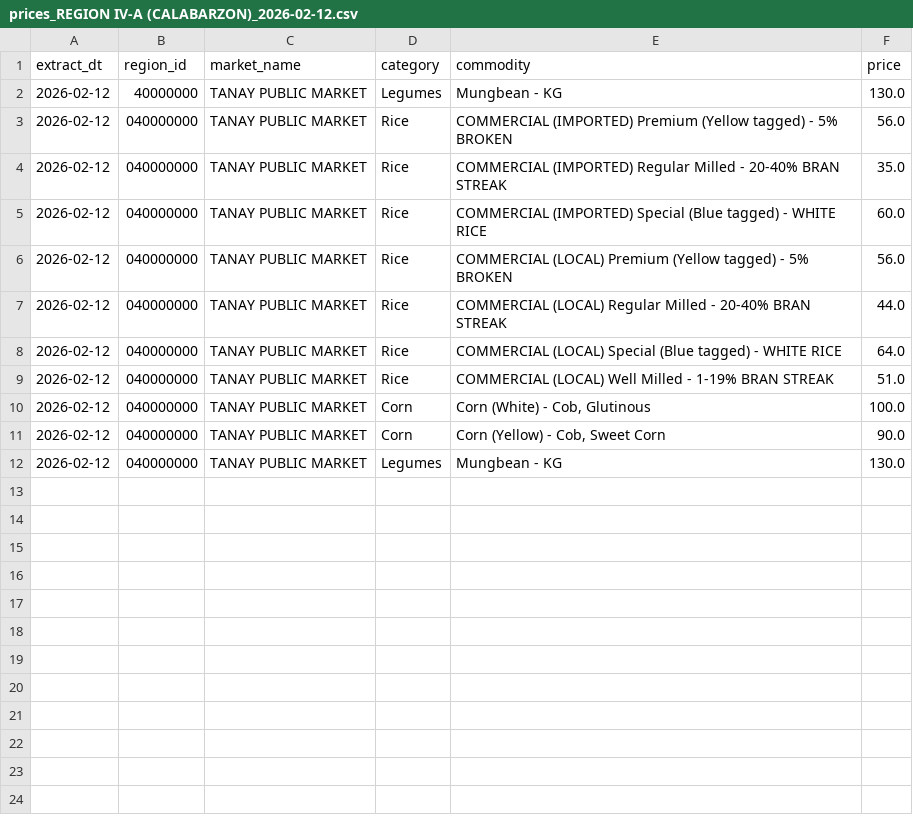
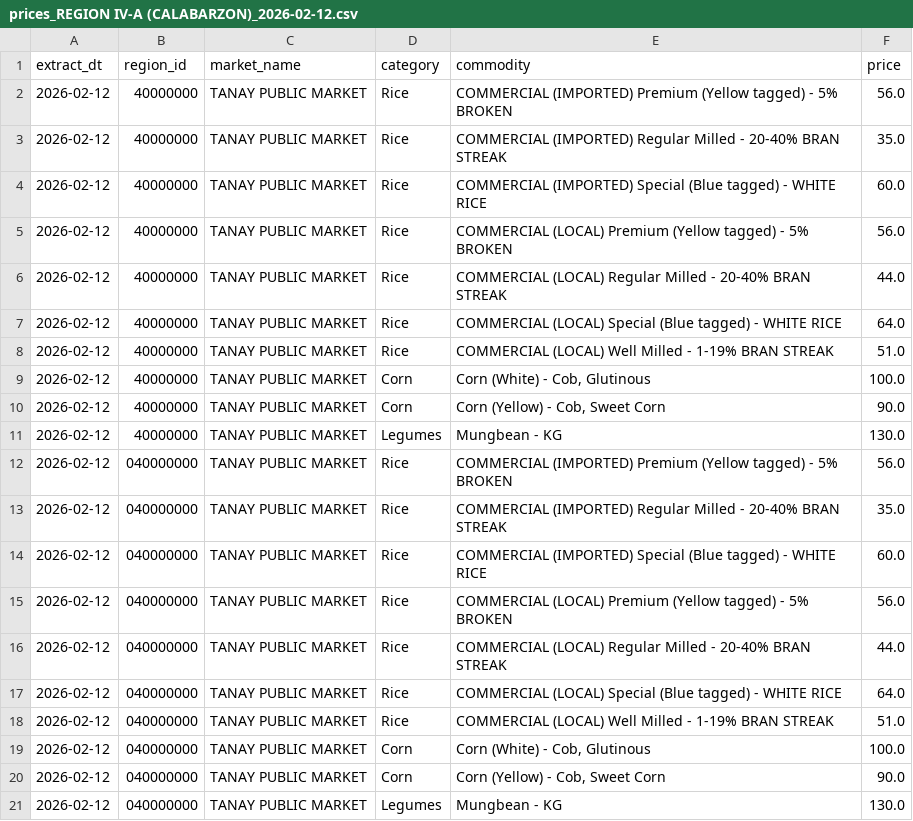
Before and after one commit to crylz-z/Agri-Price-Intelligence-Platform, a CSV file: data/raw/prices_REGION IV-A (CALABARZON)_2026-02-12.csv, drawn as a sheet; the diff names each change by its address in the sheet, - before the commit and + after, or states it on an @@ line.

```diff
--- a/data/raw/prices_REGION IV-A (CALABARZON)_2026-02-12.csv
+++ b/data/raw/prices_REGION IV-A (CALABARZON)_2026-02-12.csv
+row 2: 2026-02-12 | 40000000 | TANAY PUBLIC MARKET | Rice | COMMERCIAL (IMPORTED) Premium (Yellow tagged) - 5% BROKEN | 56.0
+row 3: 2026-02-12 | 40000000 | TANAY PUBLIC MARKET | Rice | COMMERCIAL (IMPORTED) Regular Milled - 20-40% BRAN STREAK | 35.0
+row 4: 2026-02-12 | 40000000 | TANAY PUBLIC MARKET | Rice | COMMERCIAL (IMPORTED) Special (Blue tagged) - WHITE RICE | 60.0
+row 5: 2026-02-12 | 40000000 | TANAY PUBLIC MARKET | Rice | COMMERCIAL (LOCAL) Premium (Yellow tagged) - 5% BROKEN | 56.0
+row 6: 2026-02-12 | 40000000 | TANAY PUBLIC MARKET | Rice | COMMERCIAL (LOCAL) Regular Milled - 20-40% BRAN STREAK | 44.0
+row 7: 2026-02-12 | 40000000 | TANAY PUBLIC MARKET | Rice | COMMERCIAL (LOCAL) Special (Blue tagged) - WHITE RICE | 64.0
+row 8: 2026-02-12 | 40000000 | TANAY PUBLIC MARKET | Rice | COMMERCIAL (LOCAL) Well Milled - 1-19% BRAN STREAK | 51.0
+row 9: 2026-02-12 | 40000000 | TANAY PUBLIC MARKET | Corn | Corn (White) - Cob, Glutinous | 100.0
+row 10: 2026-02-12 | 40000000 | TANAY PUBLIC MARKET | Corn | Corn (Yellow) - Cob, Sweet Corn | 90.0
```
Also changed, not shown: data/raw/prices_NCR (NATIONAL CAPITAL REGION)_2026-02-12.csv, data/raw/prices_REGION I (ILOCOS REGION)_2026-02-12.csv, 8 other files.
